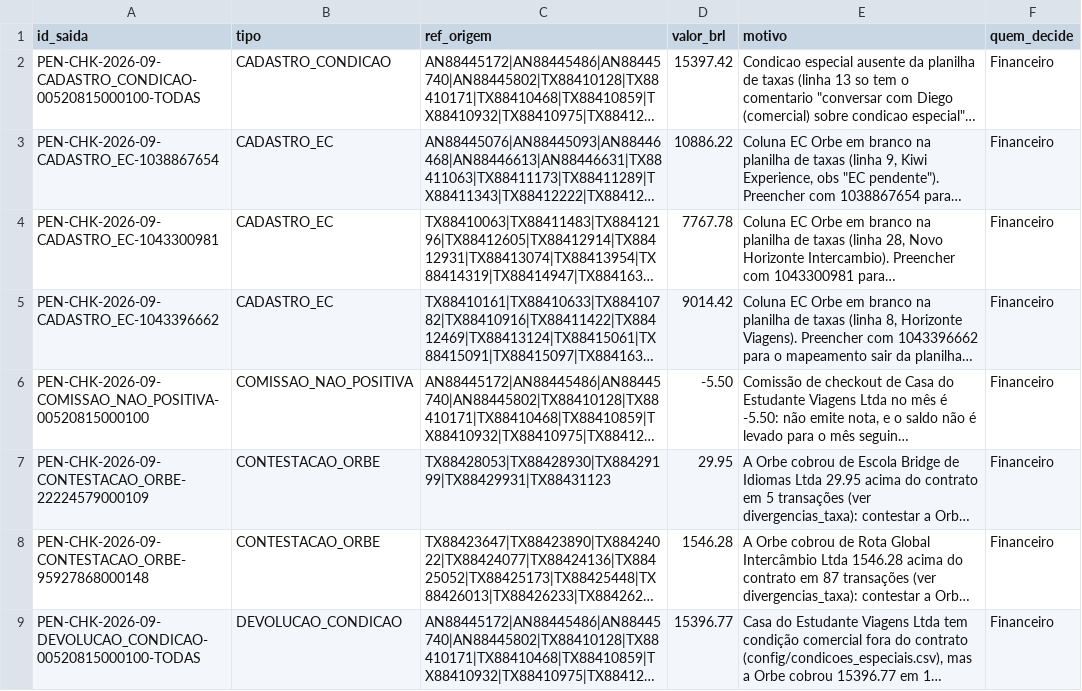
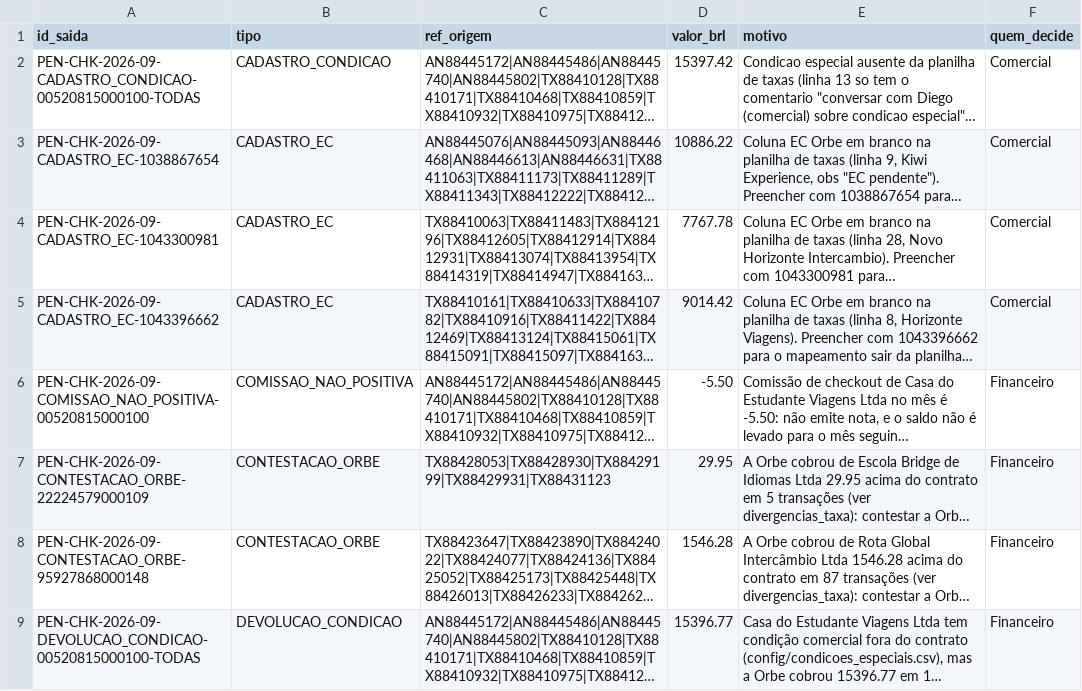
Before and after one commit to matos01pedro26-lab/hackaton_barte, a CSV file: saida/checkouts/pendencias.csv, drawn as a sheet; only a part is shown; long unchanged cells end in …; the diff covers the shown part only; the diff names each change by its address in the sheet, - before the commit and + after, or states it on an @@ line.

```diff
--- a/saida/checkouts/pendencias.csv
+++ b/saida/checkouts/pendencias.csv
-F2:F5 (quem_decide): Financeiro
+F2:F5 (quem_decide): Comercial
```
Also changed, not shown: 1 removed row and 1 edited cell elsewhere in this file, config/pendencias_bancos.csv, saida/checkouts/rastro.csv, 11 other files.
